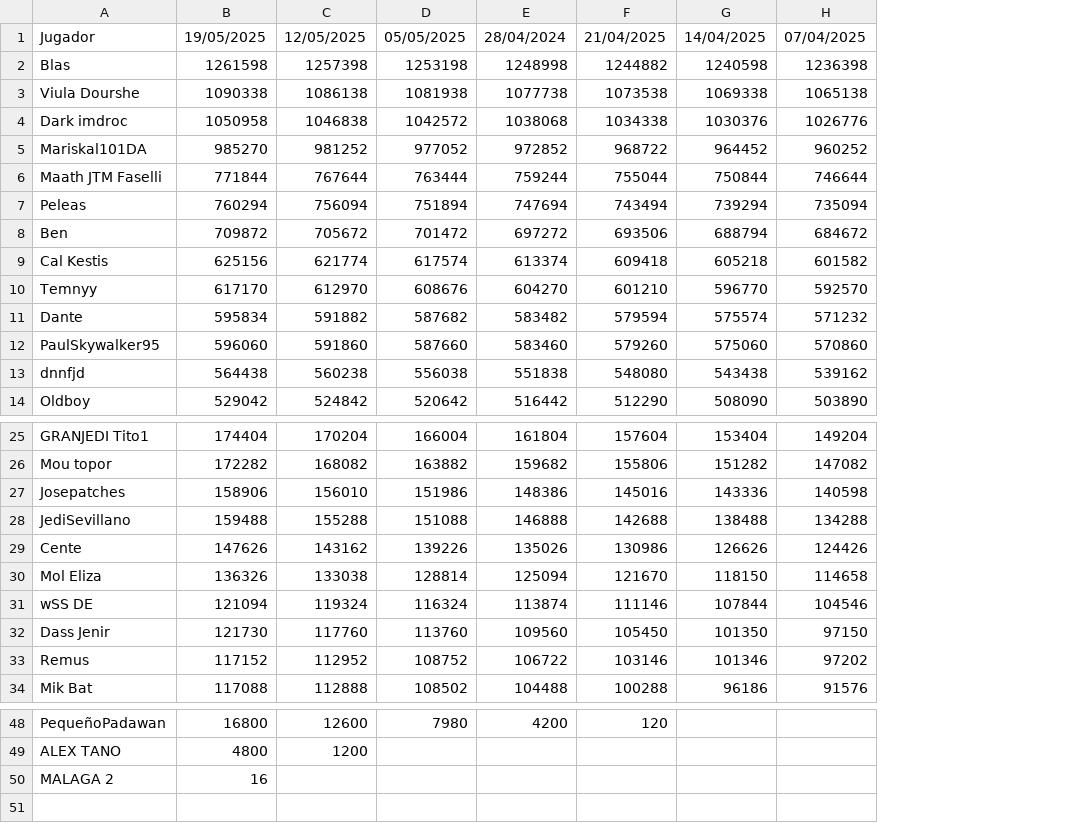
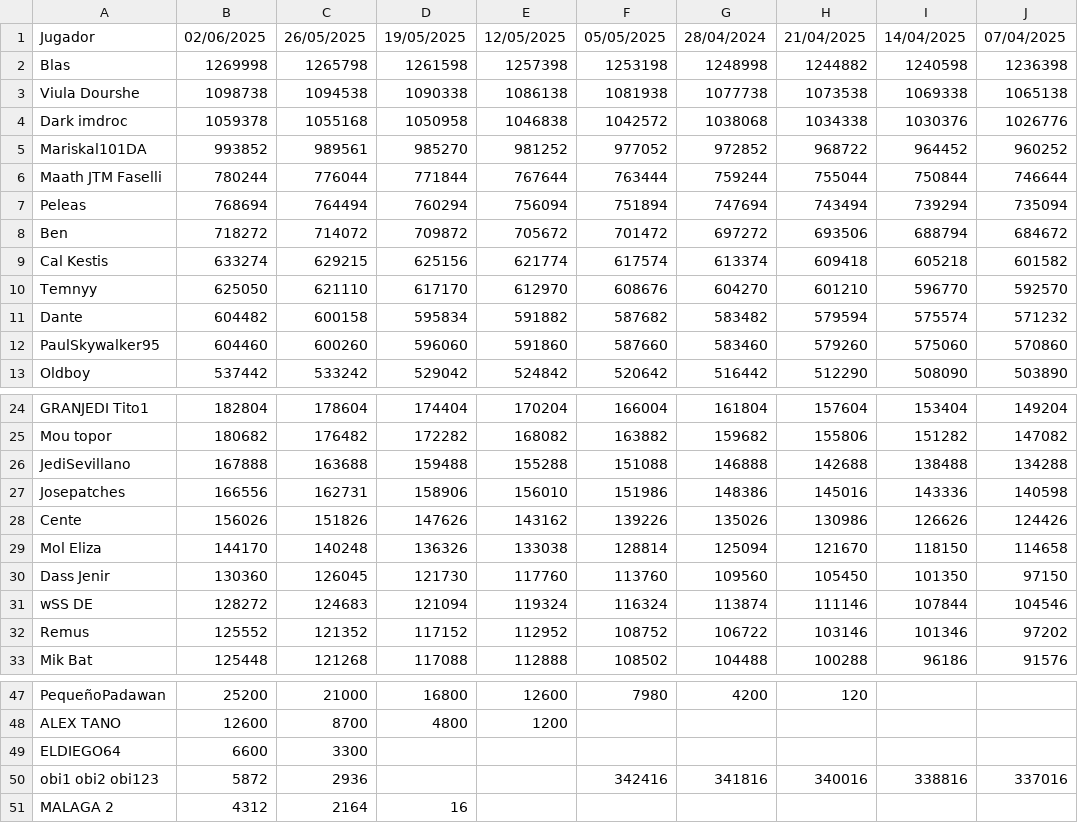
Before and after one commit to maathjtmfaselli/maathjtmfaselli.github.io, a CSV file: csv/guild-raid-tokens.csv, drawn as a sheet; only a part is shown, gaps mark what is left out; removed rows and columns are numbered as before the commit, all else as after; the diff names each change by its address in the sheet, - before the commit and + after, or states it on an @@ line.

Commit message:
data update

```diff
--- a/csv/guild-raid-tokens.csv
+++ b/csv/guild-raid-tokens.csv
+column B, rows 1-13: 02/06/2025 | 1269998 | 1098738 | 1059378 | 993852 | 780244 | 768694 | 718272 | 633274 | 625050 | 604482 | 604460 | 537442; rows 24-25: 182804 | 180682; rows 27-29: 166556 | 156026 | 144170; rows 31-33: 128272 | 125552 | 125448; rows 47-48: 25200 | 12600; row 51: 4312
+column C, rows 1-13: 26/05/2025 | 1265798 | 1094538 | 1055168 | 989561 | 776044 | 764494 | 714072 | 629215 | 621110 | 600158 | 600260 | 533242; rows 24-25: 178604 | 176482; rows 27-29: 162731 | 151826 | 140248; rows 31-33: 124683 | 121352 | 121268; rows 47-48: 21000 | 8700; row 51: 2164
-row 13: dnnfjd | 564438 | 560238 | 556038 | 551838 | 548080 | 543438 | 539162
@@ row 28 moved to row 26: JediSevillano @@
@@ row 32 moved to row 30: Dass Jenir @@
+row 49: ELDIEGO64 | 6600 | 3300
+row 50: obi1 obi2 obi123 | 5872 | 2936 |  |  | 342416 | 341816 | 340016 | 338816 | 337016
```
Also changed, not shown: csv/guild-rote.csv, csv/tw-counters.csv, 1 other file.
